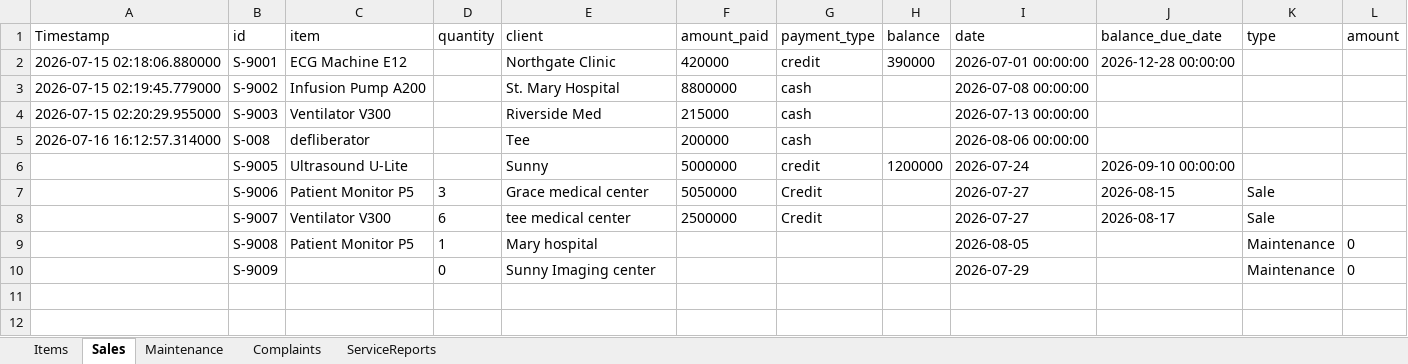
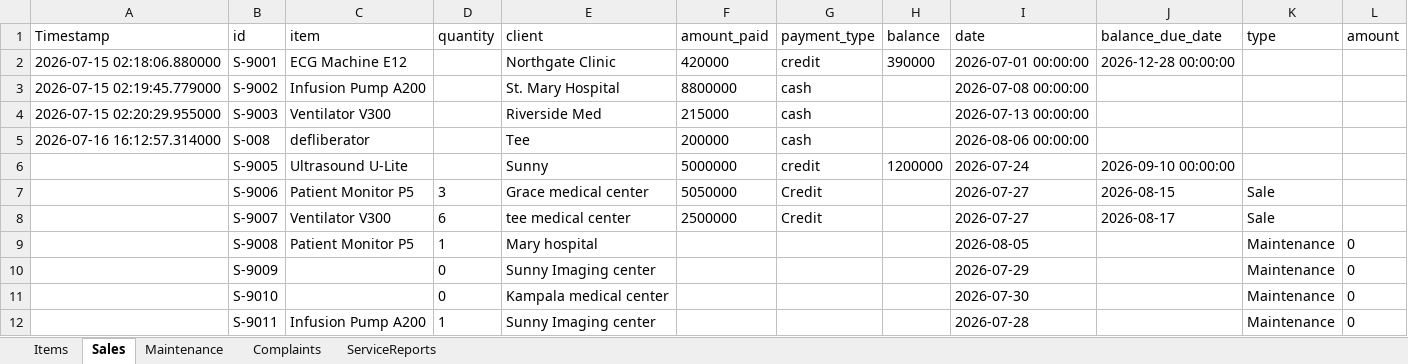
Before and after one commit to tracy8paula/firmdashboard, an Excel workbook: company_data.xlsx, sheet Sales, drawn as a sheet; values as stored, in another font and other column widths than the file's, no borders; the diff names each change by its address in the sheet, - before the commit and + after, or states it on an @@ line.

```diff
--- a/company_data.xlsx (sheet Sales)
+++ b/company_data.xlsx (sheet Sales)
+row 11:  | S-9010 |  | 0 | Kampala medical center |  |  |  | 2026-07-30 |  | Maintenance | 0
+row 12:  | S-9011 | Infusion Pump A200 | 1 | Sunny Imaging center |  |  |  | 2026-07-28 |  | Maintenance | 0
```
Also changed, not shown: sheet ServiceReports, sheet Maintenance, sheet Complaints, sheet Items, 7 other files.
